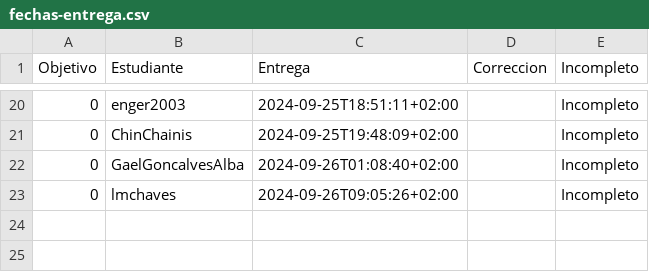
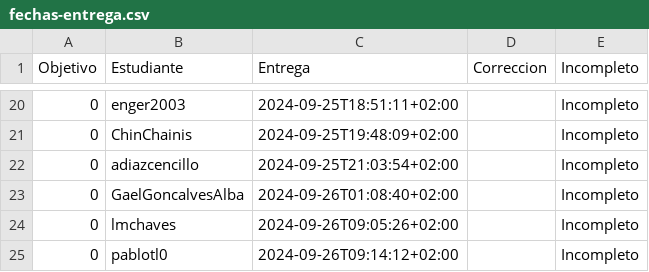
Before and after one commit to pablotl0/IV-, a CSV file: data/fechas-entrega.csv, drawn as a sheet; only a part is shown, gaps mark what is left out; the diff names each change by its address in the sheet, - before the commit and + after, or states it on an @@ line.

```diff
--- a/data/fechas-entrega.csv
+++ b/data/fechas-entrega.csv
+row 22: 0 | adiazcencillo | 2024-09-25T21:03:54+02:00 |  | Incompleto
+row 25: 0 | pablotl0 | 2024-09-26T09:14:12+02:00 |  | Incompleto
```
Also changed, not shown: 1 other file.
